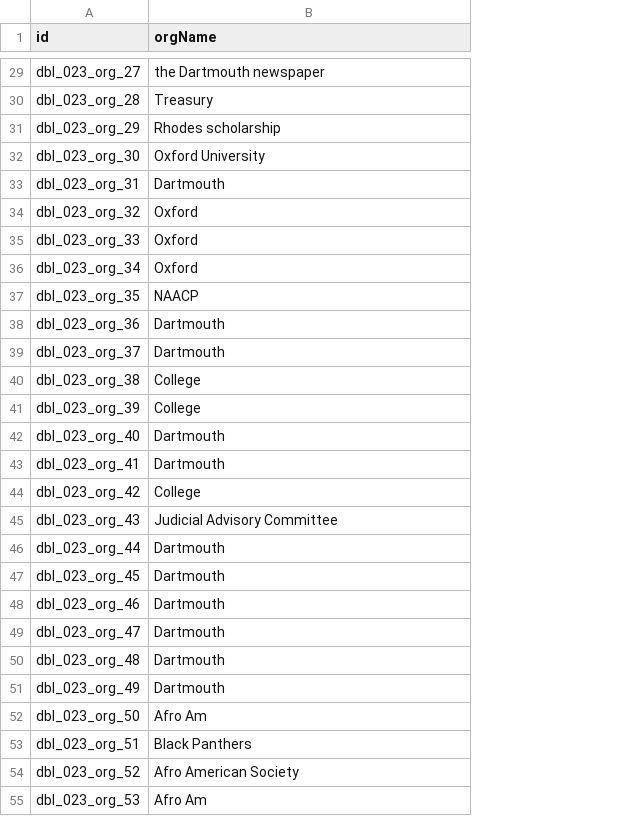
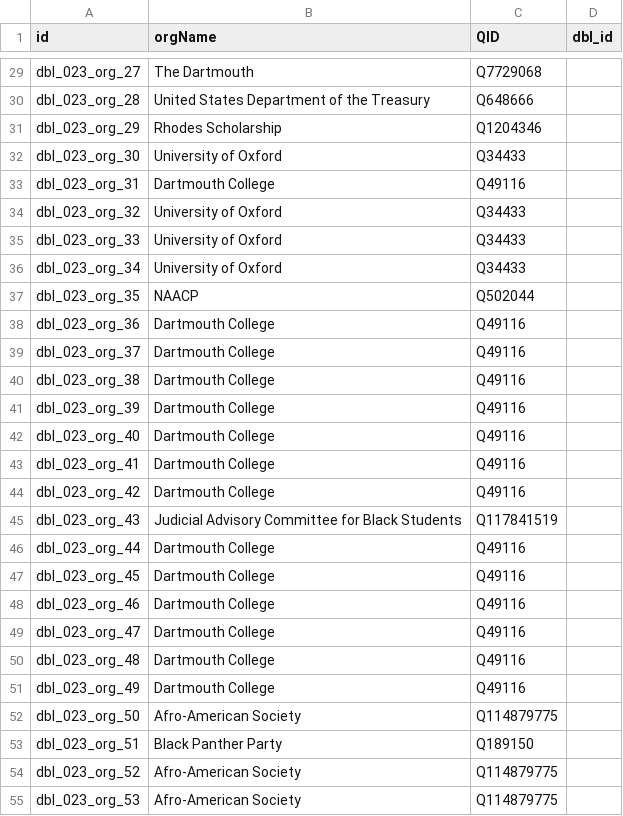
Before and after one commit to Dartmouth-Digital-History-Initiative/DBL-Encoding, a TSV file: tsv/023_bogan_willie_orgs.tsv, drawn as a sheet; only a part is shown, gaps mark what is left out; the diff covers the shown part only; the diff names each change by its address in the sheet, - before the commit and + after, or states it on an @@ line.

```diff
--- a/tsv/023_bogan_willie_orgs.tsv
+++ b/tsv/023_bogan_willie_orgs.tsv
+column C (QID), rows 29-55: Q7729068 | Q648666 | Q1204346 | Q34433 | Q49116 | Q34433 | Q34433 | Q34433 | Q502044 | Q49116 | Q49116 | Q49116 | Q49116 | Q49116 | Q49116 | Q49116 | Q117841519 | Q49116 | Q49116 | Q49116 | Q49116 | Q49116 | Q49116 | Q114879775 | Q189150 | Q114879775 | Q114879775
+column D (dbl_id), empty
-B29 (orgName): the Dartmouth newspaper
+B29 (orgName): The Dartmouth
-B30 (orgName): Treasury
+B30 (orgName): United States Department of the Treasury
-B31 (orgName): Rhodes scholarship
+B31 (orgName): Rhodes Scholarship
-B32 (orgName): Oxford University
+B32 (orgName): University of Oxford
-B33 (orgName): Dartmouth
+B33 (orgName): Dartmouth College
-B34:B36 (orgName): Oxford
+B34:B36 (orgName): University of Oxford
-B38:B39 (orgName): Dartmouth
+B38:B39 (orgName): Dartmouth College
-B40:B41 (orgName): College
+B40:B41 (orgName): Dartmouth College
-B42:B43 (orgName): Dartmouth
+B42:B43 (orgName): Dartmouth College
-B44 (orgName): College
+B44 (orgName): Dartmouth College
-B45 (orgName): Judicial Advisory Committee
+B45 (orgName): Judicial Advisory Committee for Black Students
-B46:B51 (orgName): Dartmouth
+B46:B51 (orgName): Dartmouth College
-B52 (orgName): Afro Am
+B52 (orgName): Afro-American Society
-B53 (orgName): Black Panthers
+B53 (orgName): Black Panther Party
-B54 (orgName): Afro American Society
+B54 (orgName): Afro-American Society
-B55 (orgName): Afro Am
+B55 (orgName): Afro-American Society
```
Also changed, not shown: 65 edited cells elsewhere in this file.
